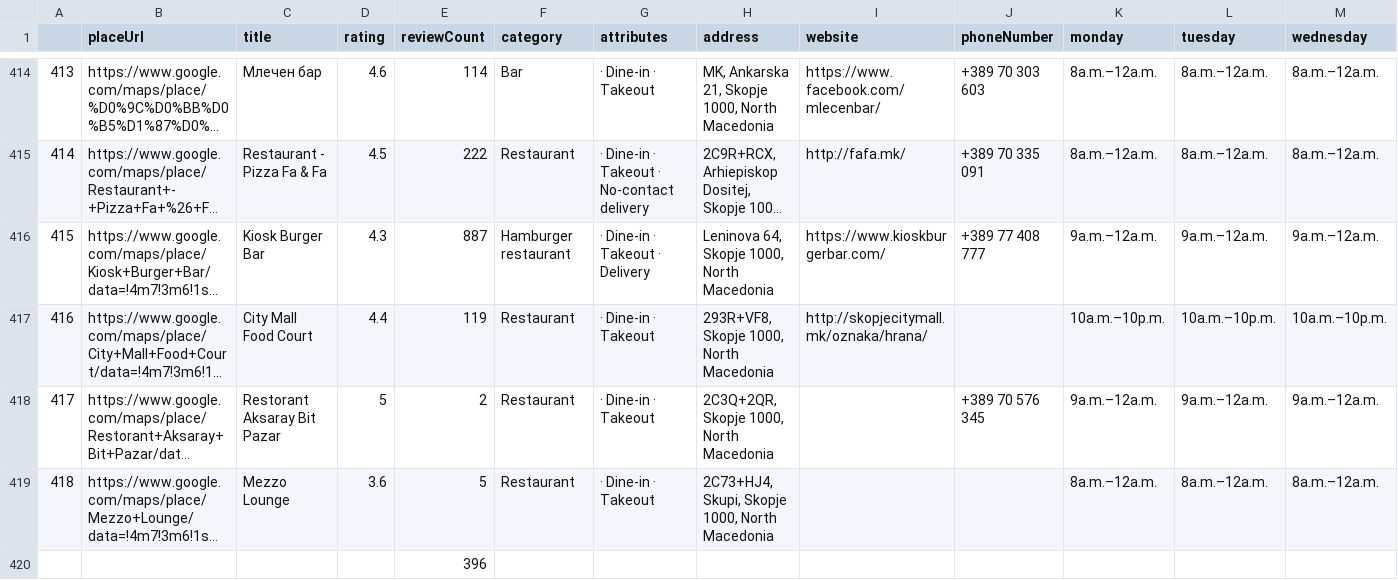
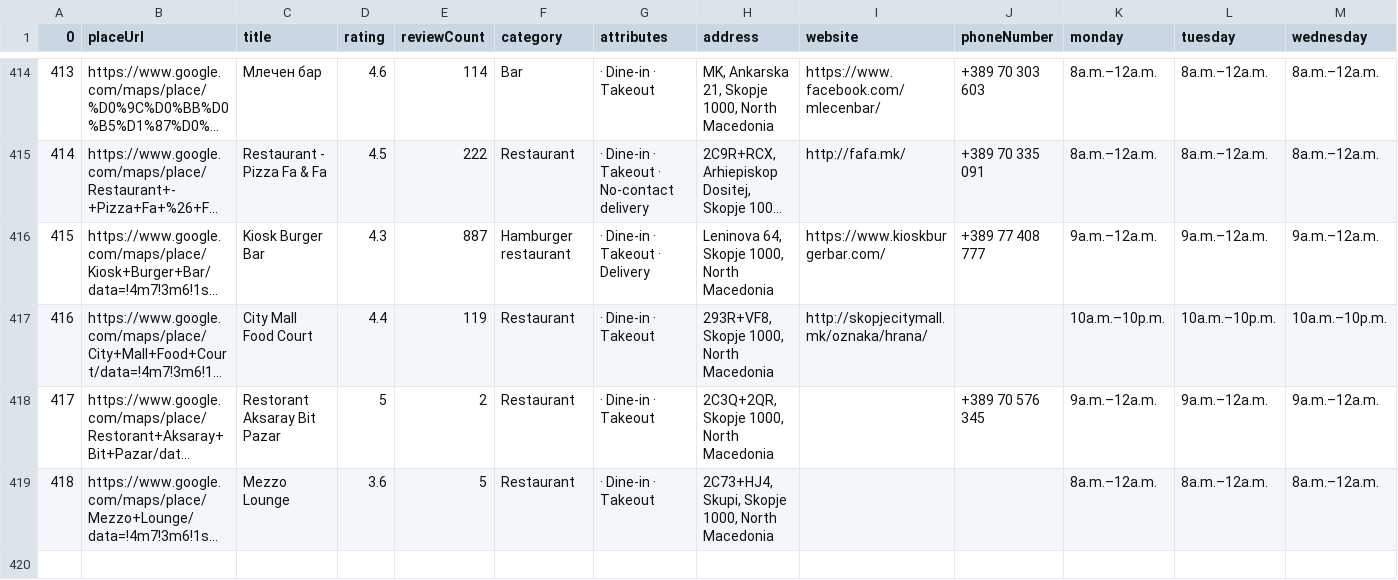
Before and after one commit to andrejtodorovski/FoodAndDrinkz, a CSV file: src/main/resources/raw_data.csv, drawn as a sheet; only a part is shown, gaps mark what is left out; long unchanged cells end in …; rows hold the shown columns only; the diff names each change by its address in the sheet, - before the commit and + after, or states it on an @@ line.

```diff
--- a/src/main/resources/raw_data.csv
+++ b/src/main/resources/raw_data.csv
@@ column A (0) renumbered in row 1 @@
-row 420:  |  |  |  | 396
```
Also changed, not shown: src/main/resources/filtered_data.csv, target/classes/filtered_data.csv, 4 other files.
